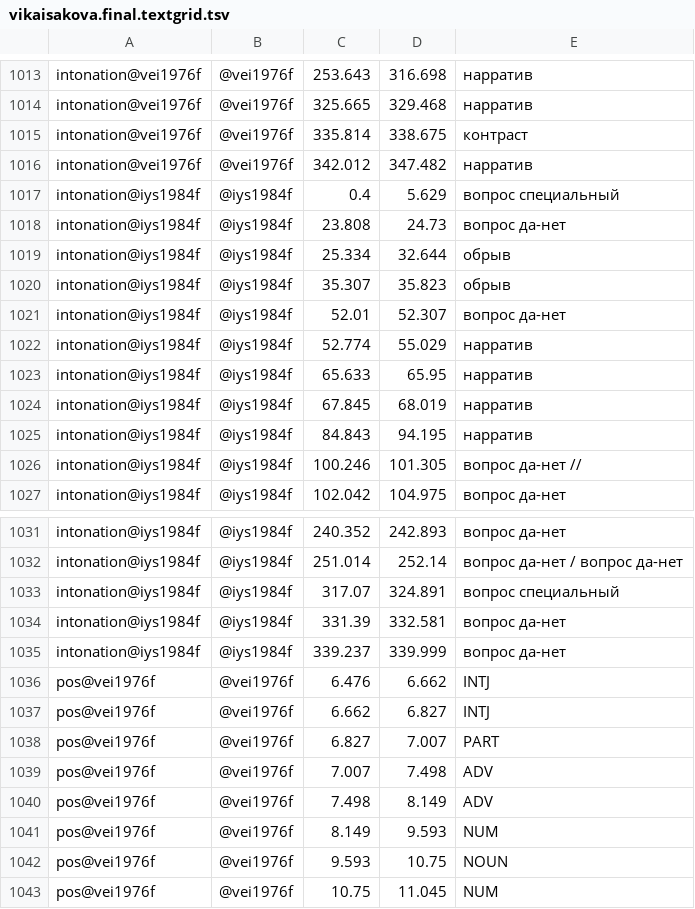
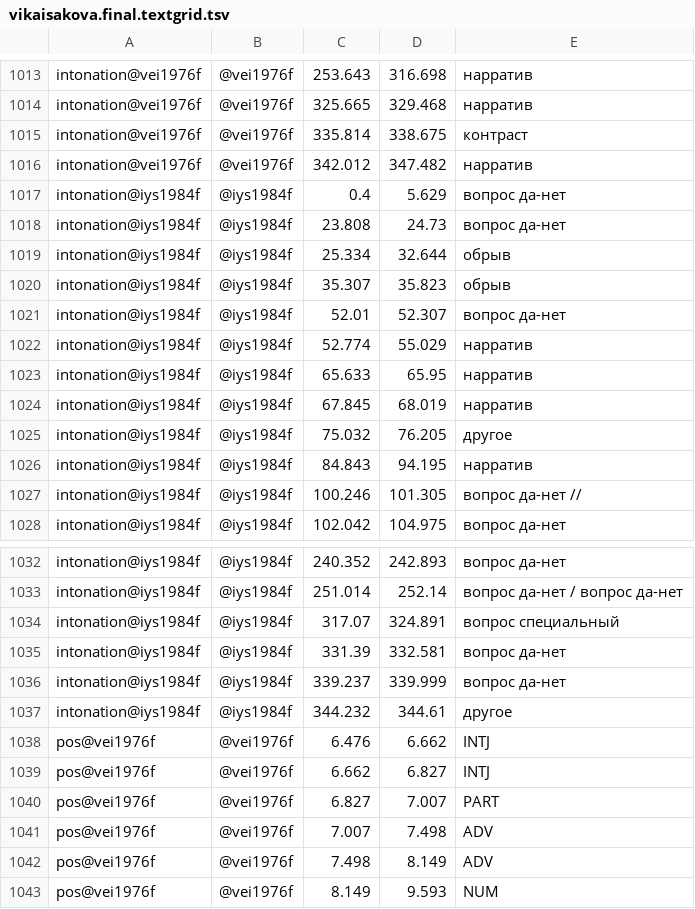
Before and after one commit to ermalyy/lingdata, a TSV file: LiveCorpus/vikaisakova.final.textgrid.tsv, drawn as a sheet; only a part is shown, gaps mark what is left out; the shorter side is filled out with more unchanged rows.

Commit message:
Add files via upload

```diff
--- a/LiveCorpus/vikaisakova.final.textgrid.tsv
+++ b/LiveCorpus/vikaisakova.final.textgrid.tsv
@@ -1016,3 +1016,3 @@ intonation@vei1976f	@vei1976f	335.814	338.675	контраст
 intonation@vei1976f	@vei1976f	342.012	347.482	нарратив
-intonation@iys1984f	@iys1984f	0.4	5.629	вопрос специальный
+intonation@iys1984f	@iys1984f	0.4	5.629	вопрос да-нет
 intonation@iys1984f	@iys1984f	23.808	24.73	вопрос да-нет
@@ -1024,2 +1024,3 @@ intonation@iys1984f	@iys1984f	65.633	65.95	нарратив
 intonation@iys1984f	@iys1984f	67.845	68.019	нарратив
+intonation@iys1984f	@iys1984f	75.032	76.205	другое
 intonation@iys1984f	@iys1984f	84.843	94.195	нарратив
@@ -1035,2 +1036,3 @@ intonation@iys1984f	@iys1984f	331.39	332.581	вопрос да-нет
 intonation@iys1984f	@iys1984f	339.237	339.999	вопрос да-нет
+intonation@iys1984f	@iys1984f	344.232	344.61	другое
 pos@vei1976f	@vei1976f	6.476	6.662	INTJ
```
